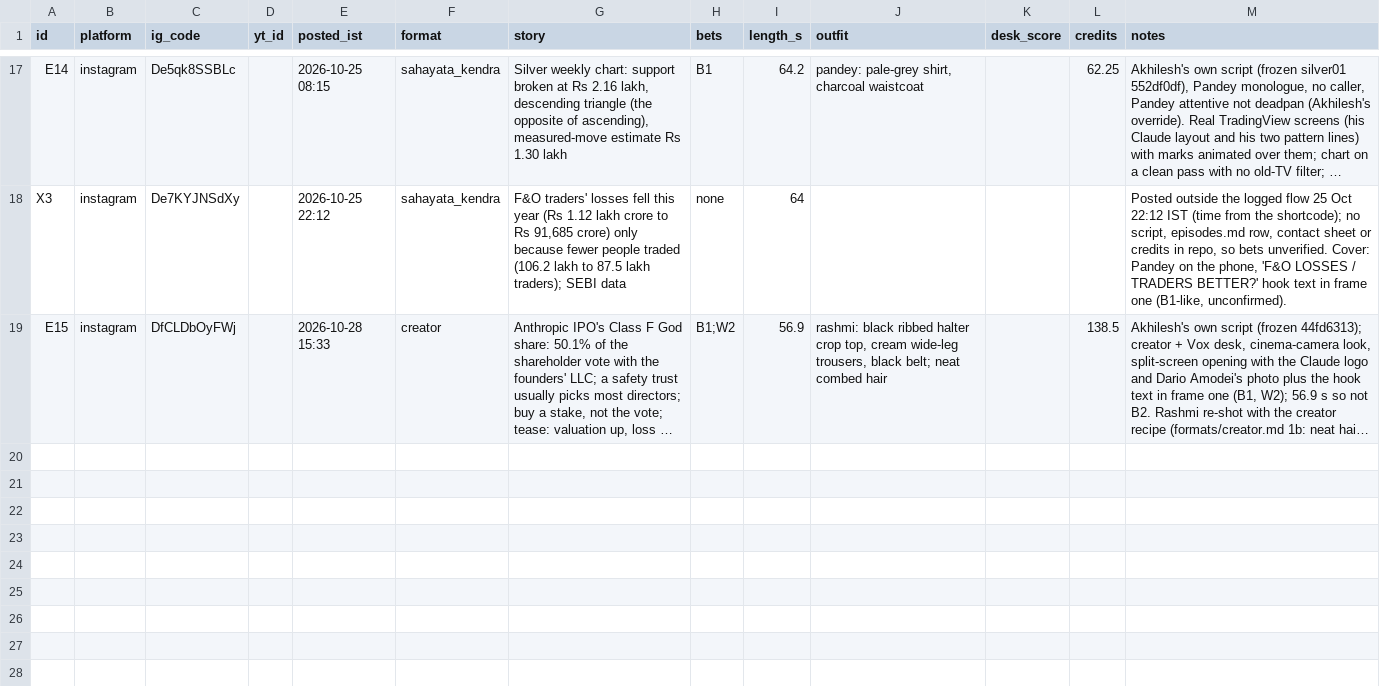
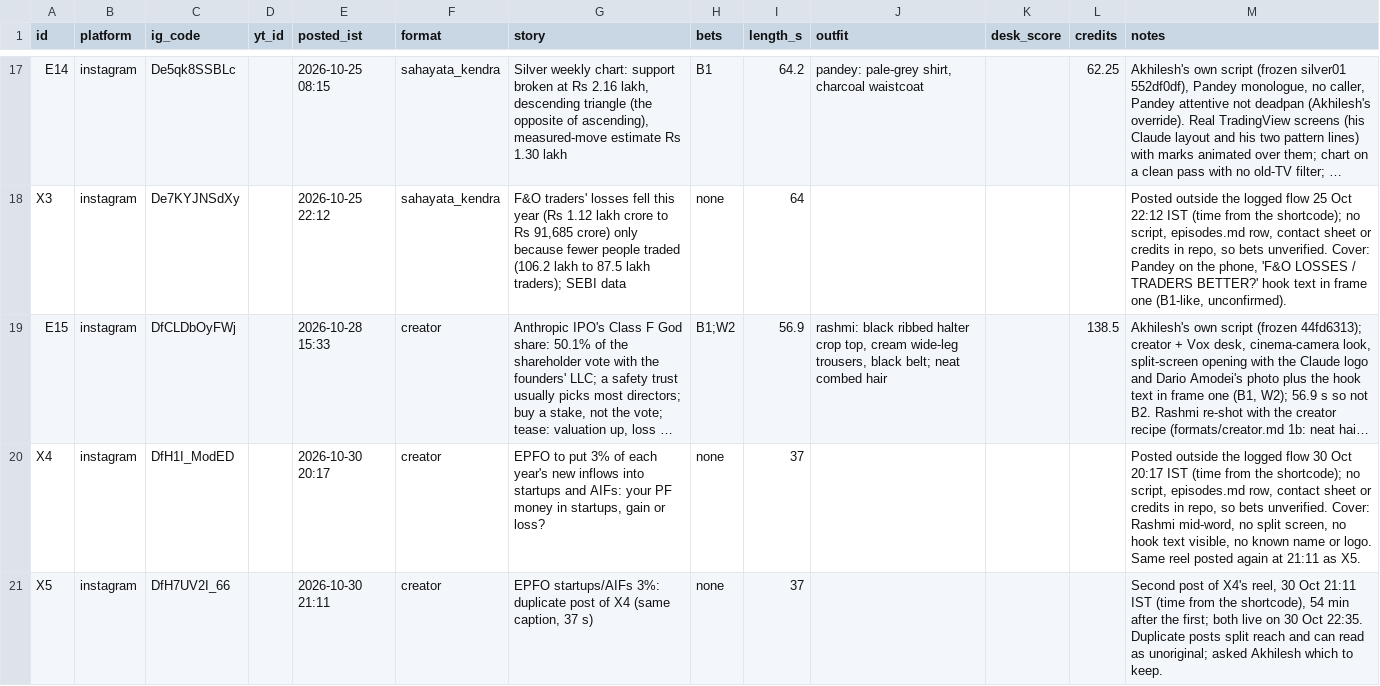
Before and after one commit to takingbreath/doordhan-factory, a CSV file: registry/reels.csv, drawn as a sheet; only a part is shown, gaps mark what is left out; long unchanged cells end in …; the diff names each change by its address in the sheet, - before the commit and + after, or states it on an @@ line.

```diff
--- a/registry/reels.csv
+++ b/registry/reels.csv
+row 20: X4 | instagram | DfH1I_ModED |  | 2026-10-30 20:17 | creator | EPFO to put 3% of each year's new inflows into startups and AIFs: your PF money in startups, gain or loss? | none | 37 |  |  |  | Posted outside the logged flow 30 Oct 20:17 IST (time from the shortcode); no script, episodes.md row, contact sheet or credits in repo, so bets unverified. Cover: Rashmi mid-word, no split screen, no hook text visible, no known name or logo. Same reel posted again at 21:11 as X5.
+row 21: X5 | instagram | DfH7UV2I_66 |  | 2026-10-30 21:11 | creator | EPFO startups/AIFs 3%: duplicate post of X4 (same caption, 37 s) | none | 37 |  |  |  | Second post of X4's reel, 30 Oct 21:11 IST (time from the shortcode), 54 min after the first; both live on 30 Oct 22:35. Duplicate posts split reach and can read as unoriginal; asked Akhilesh which to keep.
```
Also changed, not shown: registry/snapshots.csv, 2 other files.
